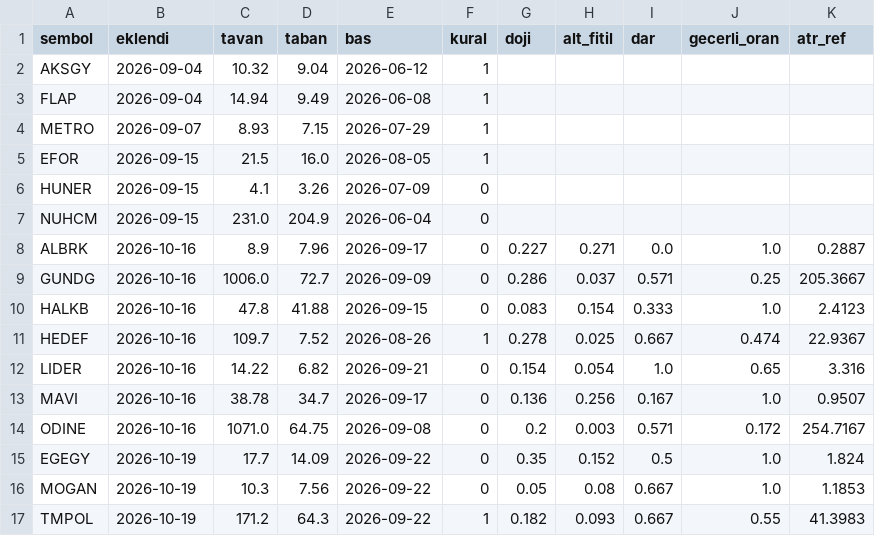
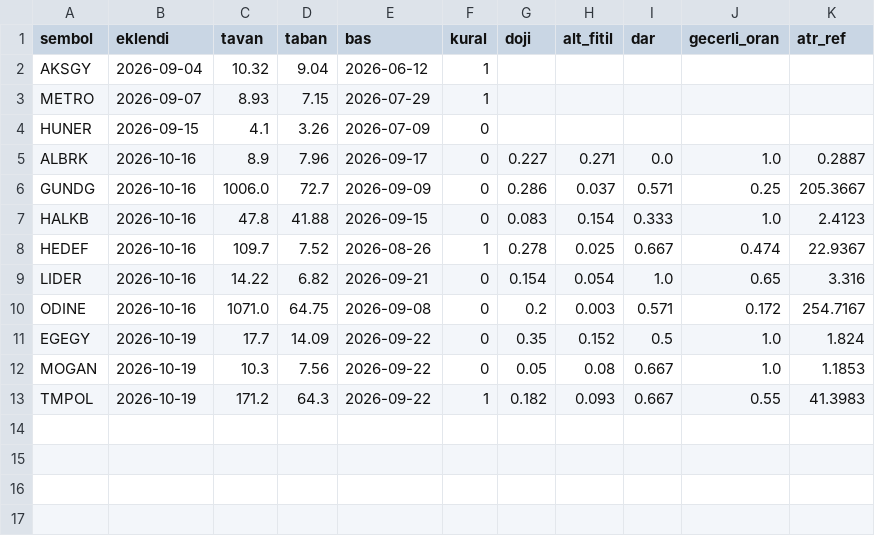
Before and after one commit to Cemalcelebi/col_yolu, a CSV file: takip_adaylar.csv, drawn as a sheet.

```diff
--- a/takip_adaylar.csv
+++ b/takip_adaylar.csv
@@ -2,7 +2,4 @@ sembol,eklendi,tavan,taban,bas,kural,doji,alt_fitil,dar,gecerli_oran,atr_ref
 AKSGY,2026-09-04,10.32,9.04,2026-06-12,1,,,,,
-FLAP,2026-09-04,14.94,9.49,2026-06-08,1,,,,,
 METRO,2026-09-07,8.93,7.15,2026-07-29,1,,,,,
-EFOR,2026-09-15,21.5,16.0,2026-08-05,1,,,,,
 HUNER,2026-09-15,4.1,3.26,2026-07-09,0,,,,,
-NUHCM,2026-09-15,231.0,204.9,2026-06-04,0,,,,,
 ALBRK,2026-10-16,8.9,7.96,2026-09-17,0,0.227,0.271,0.0,1.0,0.2887
@@ -12,3 +9,2 @@ HEDEF,2026-10-16,109.7,7.52,2026-08-26,1,0.278,0.025,0.667,0.474,22.9367
 LIDER,2026-10-16,14.22,6.82,2026-09-21,0,0.154,0.054,1.0,0.65,3.316
-MAVI,2026-10-16,38.78,34.7,2026-09-17,0,0.136,0.256,0.167,1.0,0.9507
 ODINE,2026-10-16,1071.0,64.75,2026-09-08,0,0.2,0.003,0.571,0.172,254.7167
```
Also changed, not shown: takip_kapanan.csv, takip_pozisyonlar.csv, 5 other files.
